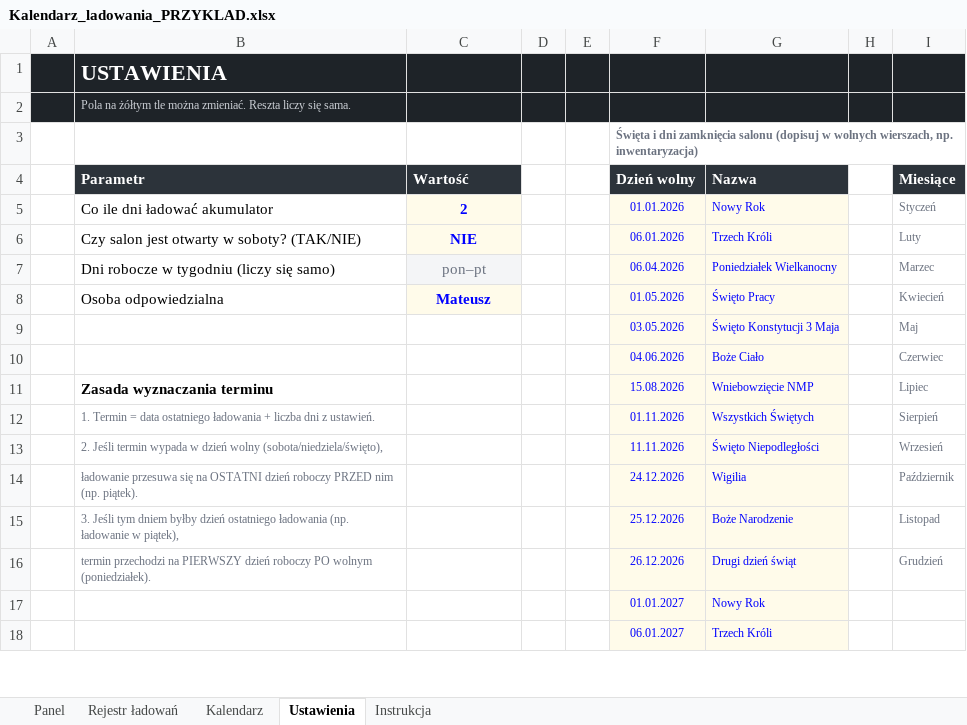
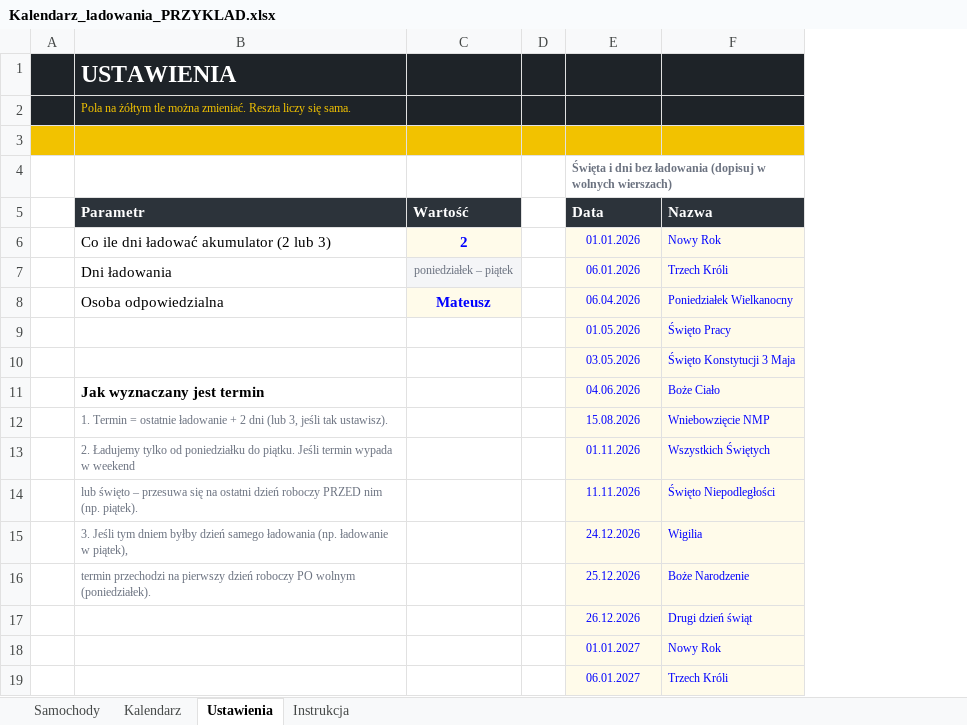
Before and after one commit to michalgrom72-stack/mk-zrobione-z-sercem, an Excel workbook: kalendarz-ladowania/Kalendarz_ladowania_PRZYKLAD.xlsx, sheet Ustawienia, drawn as a sheet; only a part is shown; values as stored, in another font and other column widths than the file's, no borders; 1 other sheet too large or unreadable and not compared; removed rows and columns are numbered as before the commit, all else as after; the diff names each change by its address in the sheet, - before the commit and + after, or states it on an @@ line.

```diff
--- a/kalendarz-ladowania/Kalendarz_ladowania_PRZYKLAD.xlsx (sheet Ustawienia)
+++ b/kalendarz-ladowania/Kalendarz_ladowania_PRZYKLAD.xlsx (sheet Ustawienia)
-sheet tab: Panel
+sheet tab: Samochody
-sheet tab: Rejestr ładowań
-column E, empty
-column H, empty
-column I (Miesiące), rows 5-6: Styczeń | Luty; rows 8-16: Kwiecień | Maj | Czerwiec | Lipiec | Sierpień | Wrzesień | Październik | Listopad | Grudzień
@@ B1 text size: larger @@
-B2 text colour: #C9CDD3
+B2 text colour: #F2C200
+row 3: (empty)
-E4 (Data): …i dni zamknięcia salonu (dopisuj w wolnych wierszach, np. inwentaryzacja)
+E4 (Data): …i dni bez ładowania (dopisuj w wolnych wierszach)
-E5: Dzień wolny
+E5: Data
-B6 (Parametr): Co ile dni ładować akumulator
+B6 (Parametr): Co ile dni ładować akumulator (2 lub 3)
-B7 (Parametr): Czy salon jest otwarty w soboty? (TAK/NIE)
+B7 (Parametr): Dni ładowania
-C7 (Wartość): NIE
+C7 (Wartość): poniedziałek – piątek
@@ C7 bold: on → off, text colour: #0000FF → #6B7280, text size: smaller @@
-row 7:  | Dni robocze w tygodniu (liczy się samo) | pon–pt |  |  | 06.04.2026 | Poniedziałek Wielkanocny |  | Marzec
-E8 (Data): 01.05.2026
+E8 (Data): 06.04.2026
-F8 (Nazwa): Święto Pracy
+F8 (Nazwa): Poniedziałek Wielkanocny
+row 9:  |  |  |  | 01.05.2026 | Święto Pracy
-B11 (Parametr): (empty)
+B11 (Parametr): Jak wyznaczany jest termin
-B12 (Parametr): Zasada wyznaczania terminu
+B12 (Parametr): 1. Termin = ostatnie ładowanie + 2 dni (lub 3, jeśli tak ustawisz).
@@ B12 bold: on → off, text size: smaller, text colour: black → #6B7280 @@
-B13 (Parametr): 1. Termin = data ostatniego ładowania + liczba dni z ustawień.
+B13 (Parametr): 2. Ładujemy tylko od poniedziałku do piątku. Jeśli termin wypada w weekend
-B14 (Parametr): 2. Jeśli termin wypada w dzień wolny (sobota/niedziela/święto),
+B14 (Parametr): lub święto – przesuwa się na ostatni dzień roboczy PRZED nim (np. piątek).
-B15 (Parametr): ładowanie przesuwa się na OSTATNI dzień roboczy PRZED nim (np. piątek).
+B15 (Parametr): 3. Jeśli tym dniem byłby dzień samego ładowania (np. ładowanie w piątek),
-B16 (Parametr): 3. Jeśli tym dniem byłby dzień ostatniego ładowania (np. ładowanie w piątek),
+B16 (Parametr): termin przechodzi na pierwszy dzień roboczy PO wolnym (poniedziałek).
-B17 (Parametr): termin przechodzi na PIERWSZY dzień roboczy PO wolnym (poniedziałek).
+B17 (Parametr): (empty)
```
Also changed, not shown: sheet Samochody, sheet Instrukcja, formulas that keep their value, hidden cells, kalendarz-ladowania/Kalendarz_ladowania_akumulatorow.xlsx, 5 other files.
